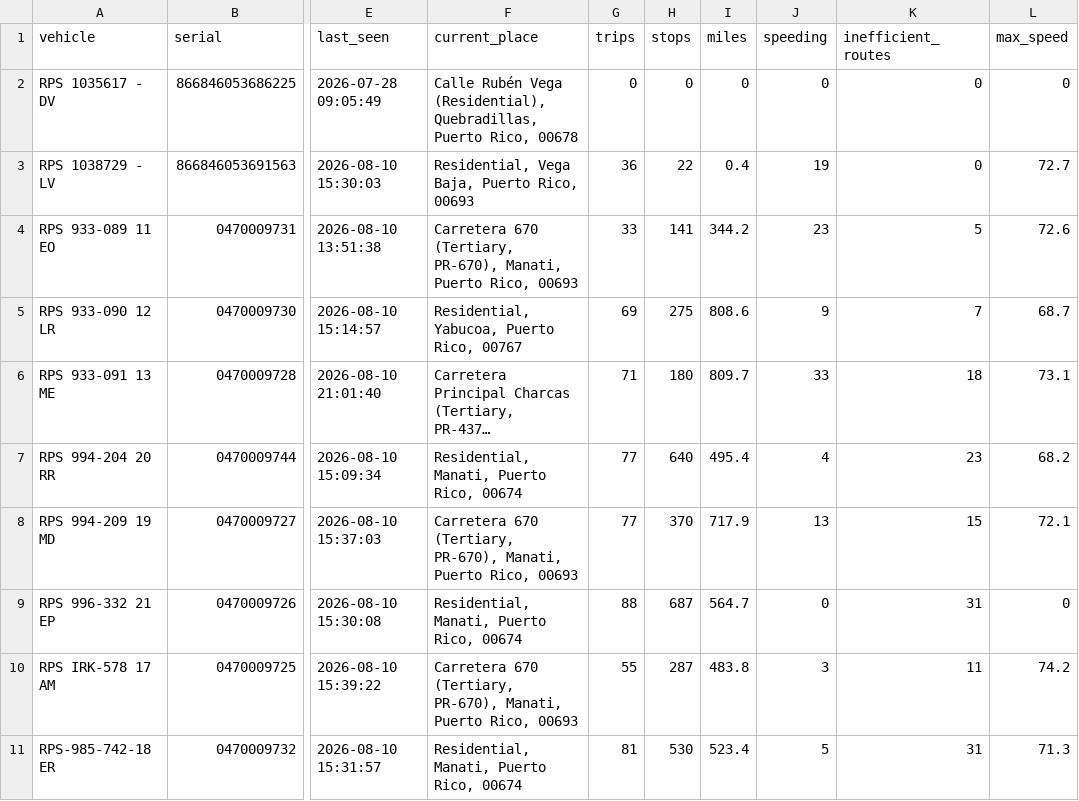
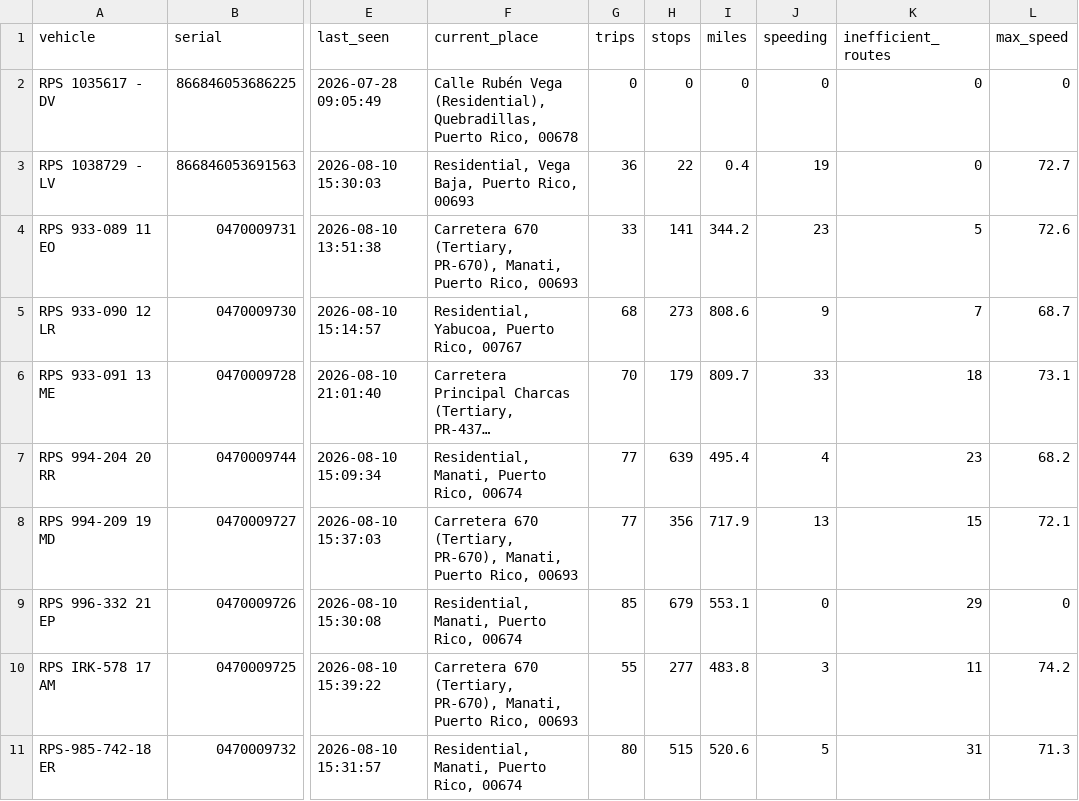
Before and after one commit to epac-hub/rps, a CSV file: dashboard_interactivo_resumen.csv, drawn as a sheet; only a part is shown, gaps mark what is left out; long unchanged cells end in …; the diff names each change by its address in the sheet, - before the commit and + after, or states it on an @@ line.

```diff
--- a/dashboard_interactivo_resumen.csv
+++ b/dashboard_interactivo_resumen.csv
-G5 (trips): 69
+G5 (trips): 68
-H5 (stops): 275
+H5 (stops): 273
-G6 (trips): 71
+G6 (trips): 70
-H6 (stops): 180
+H6 (stops): 179
-H7 (stops): 640
+H7 (stops): 639
-H8 (stops): 370
+H8 (stops): 356
-G9 (trips): 88
+G9 (trips): 85
-H9 (stops): 687
+H9 (stops): 679
-I9 (miles): 564.7
+I9 (miles): 553.1
-K9 (inefficient_routes): 31
+K9 (inefficient_routes): 29
-H10 (stops): 287
+H10 (stops): 277
-G11 (trips): 81
+G11 (trips): 80
-H11 (stops): 530
+H11 (stops): 515
-I11 (miles): 523.4
+I11 (miles): 520.6
```
Also changed, not shown: dashboard_interactivo_rutas.csv, 2 other files.
